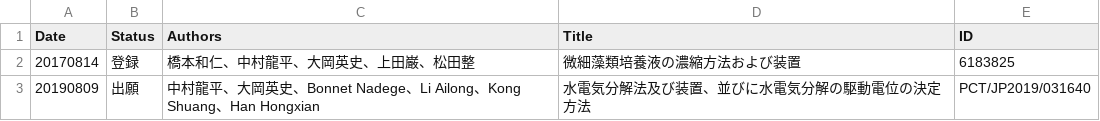
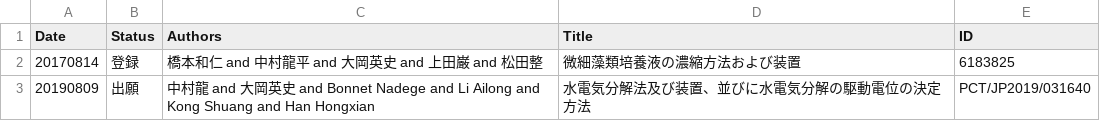
Before and after one commit to HideshiOoka/Homepage, a CSV file: achievements/Patents.csv, drawn as a sheet.

```diff
--- a/achievements/Patents.csv
+++ b/achievements/Patents.csv
@@ -1,3 +1,3 @@
 Date,Status,Authors,Title,ID
-20170814,登録,橋本和仁、中村龍平、大岡英史、上田巌、松田整,微細藻類培養液の濃縮方法および装置,6183825
-20190809,出願,中村龍平、大岡英史、Bonnet Nadege、Li Ailong、Kong Shuang、Han Hongxian,水電気分解法及び装置、並びに水電気分解の駆動電位の決定方法,PCT/JP2019/031640
+20170814,登録,橋本和仁 and 中村龍平 and 大岡英史 and 上田巌 and 松田整,微細藻類培養液の濃縮方法および装置,6183825
+20190809,出願,中村龍 and 大岡英史 and Bonnet Nadege and Li Ailong and Kong Shuang and Han Hongxian,水電気分解法及び装置、並びに水電気分解の駆動電位の決定方法,PCT/JP2019/031640
```
Also changed, not shown: 4 other files.
